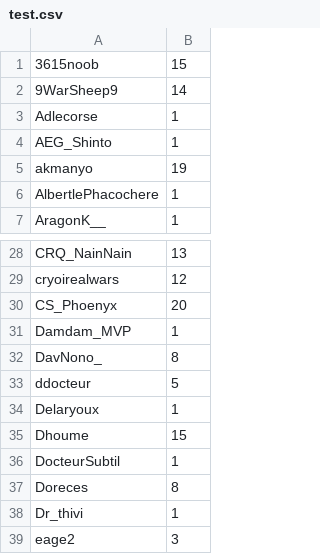
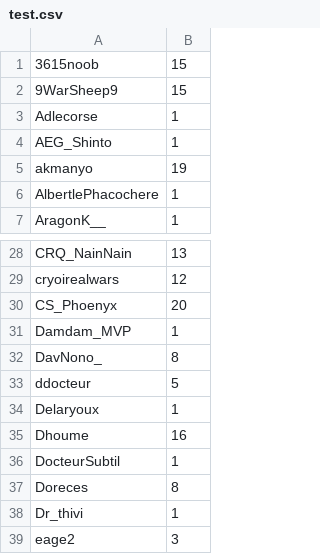
Before and after one commit to merciraph/Giveaway, a CSV file: data/test.csv, drawn as a sheet; only a part is shown, gaps mark what is left out.

Commit message:
Synchro 25/11/2026 - 20:32

```diff
--- a/data/test.csv
+++ b/data/test.csv
@@ -1,3 +1,3 @@
 3615noob,15
-9WarSheep9,14
+9WarSheep9,15
 Adlecorse,1
@@ -34,3 +34,3 @@ ddocteur,5
 Delaryoux,1
-Dhoume,15
+Dhoume,16
 DocteurSubtil,1
```
